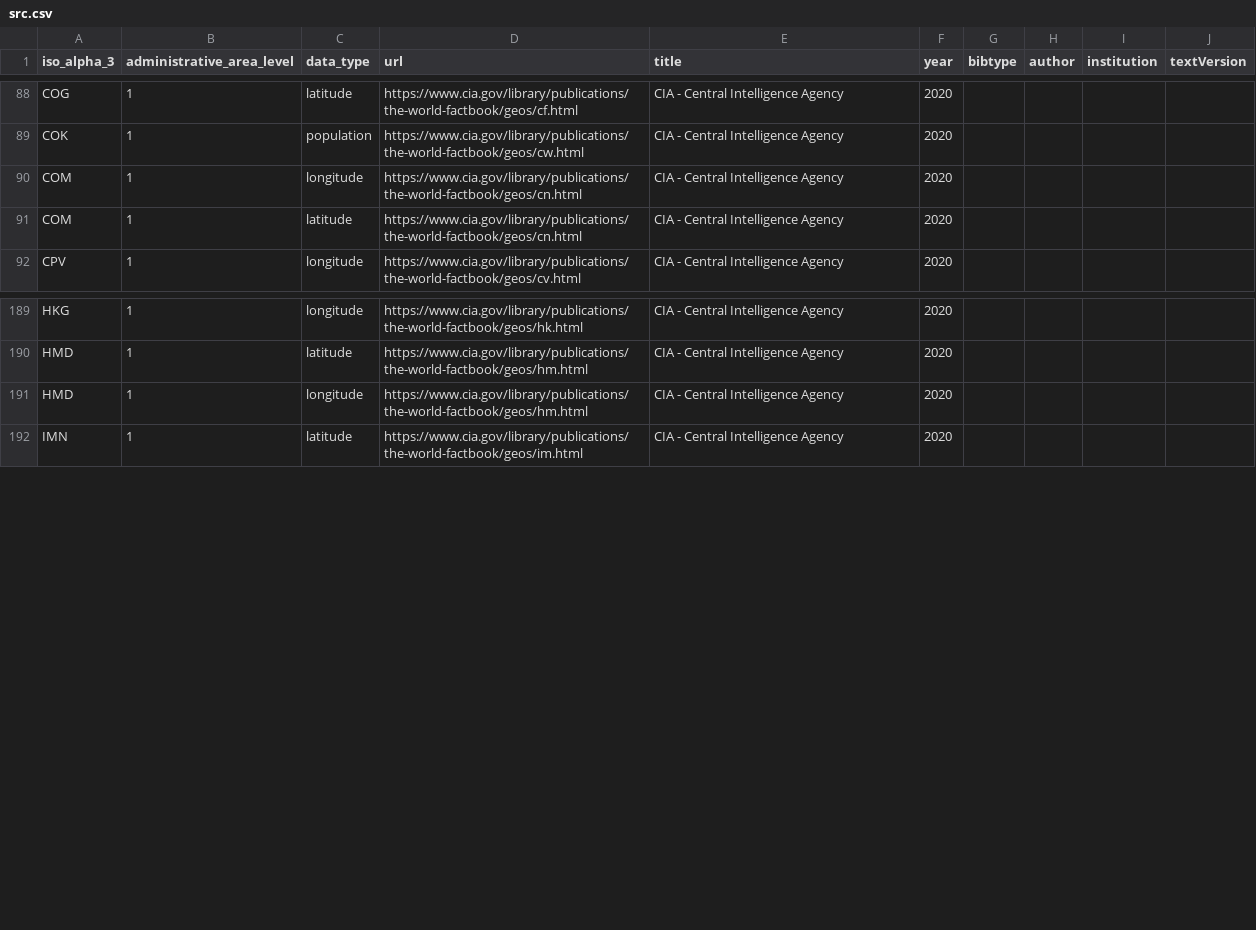
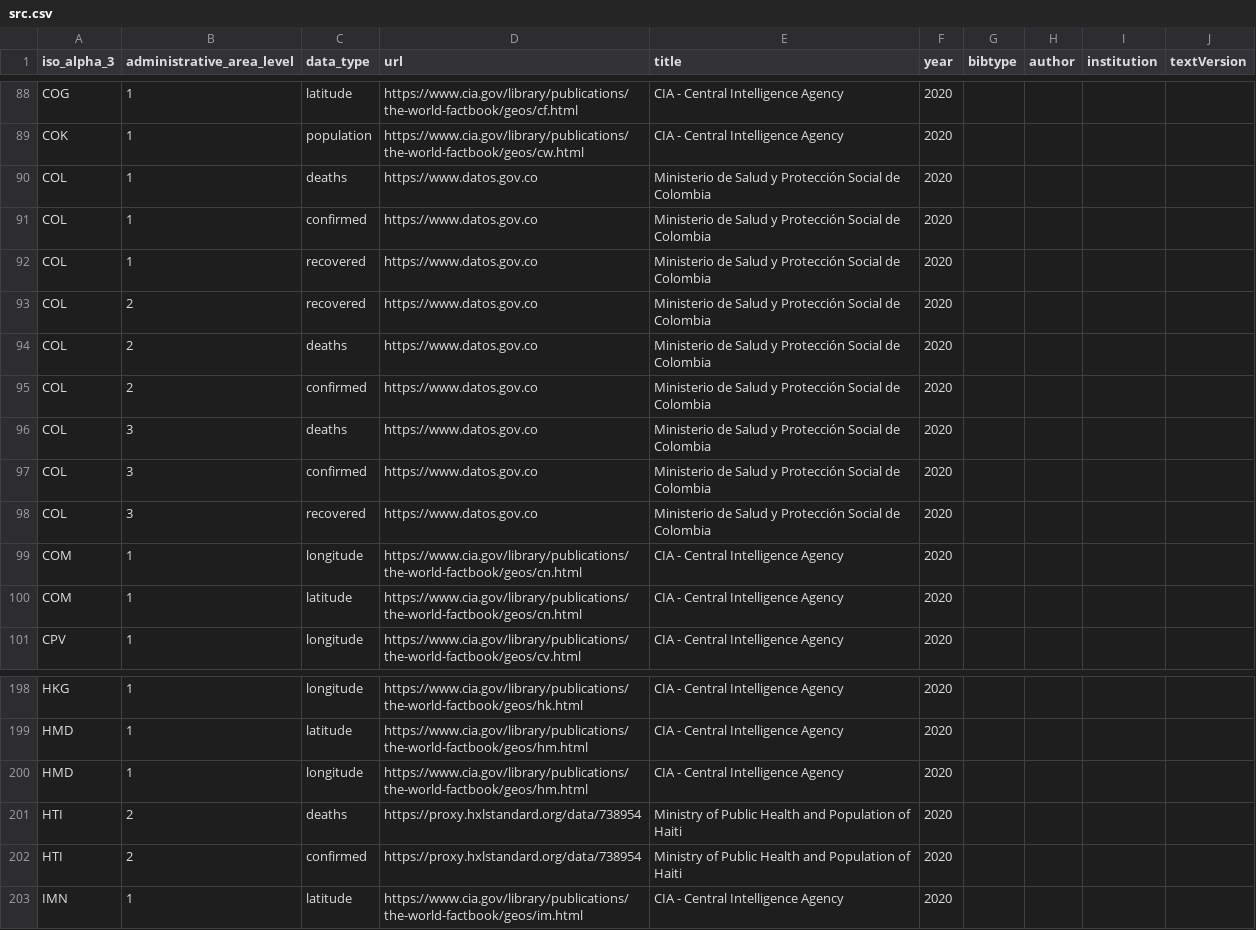
Before and after one commit to covid19datahub/COVID19, a CSV file: inst/extdata/src.csv, drawn as a sheet; only a part is shown, gaps mark what is left out.

Commit message:
Update src.csv

```diff
--- a/inst/extdata/src.csv
+++ b/inst/extdata/src.csv
@@ -89,2 +89,11 @@
 "COK",1,"population","https://www.cia.gov/library/publications/the-world-factbook/geos/cw.html","CIA - Central Intelligence Agency","2020",,,,
+"COL",1,"deaths","https://www.datos.gov.co","Ministerio de Salud y Protección Social de Colombia","2020",,,,
+"COL",1,"confirmed","https://www.datos.gov.co","Ministerio de Salud y Protección Social de Colombia","2020",,,,
+"COL",1,"recovered","https://www.datos.gov.co","Ministerio de Salud y Protección Social de Colombia","2020",,,,
+"COL",2,"recovered","https://www.datos.gov.co","Ministerio de Salud y Protección Social de Colombia","2020",,,,
+"COL",2,"deaths","https://www.datos.gov.co","Ministerio de Salud y Protección Social de Colombia","2020",,,,
+"COL",2,"confirmed","https://www.datos.gov.co","Ministerio de Salud y Protección Social de Colombia","2020",,,,
+"COL",3,"deaths","https://www.datos.gov.co","Ministerio de Salud y Protección Social de Colombia","2020",,,,
+"COL",3,"confirmed","https://www.datos.gov.co","Ministerio de Salud y Protección Social de Colombia","2020",,,,
+"COL",3,"recovered","https://www.datos.gov.co","Ministerio de Salud y Protección Social de Colombia","2020",,,,
 "COM",1,"longitude","https://www.cia.gov/library/publications/the-world-factbook/geos/cn.html","CIA - Central Intelligence Agency","2020",,,,
@@ -191,2 +200,4 @@
 "HMD",1,"longitude","https://www.cia.gov/library/publications/the-world-factbook/geos/hm.html","CIA - Central Intelligence Agency","2020",,,,
+"HTI",2,"deaths","https://proxy.hxlstandard.org/data/738954","Ministry of Public Health and Population of Haiti","2020",,,,
+"HTI",2,"confirmed","https://proxy.hxlstandard.org/data/738954","Ministry of Public Health and Population of Haiti","2020",,,,
 "IMN",1,"latitude","https://www.cia.gov/library/publications/the-world-factbook/geos/im.html","CIA - Central Intelligence Agency","2020",,,,
```
